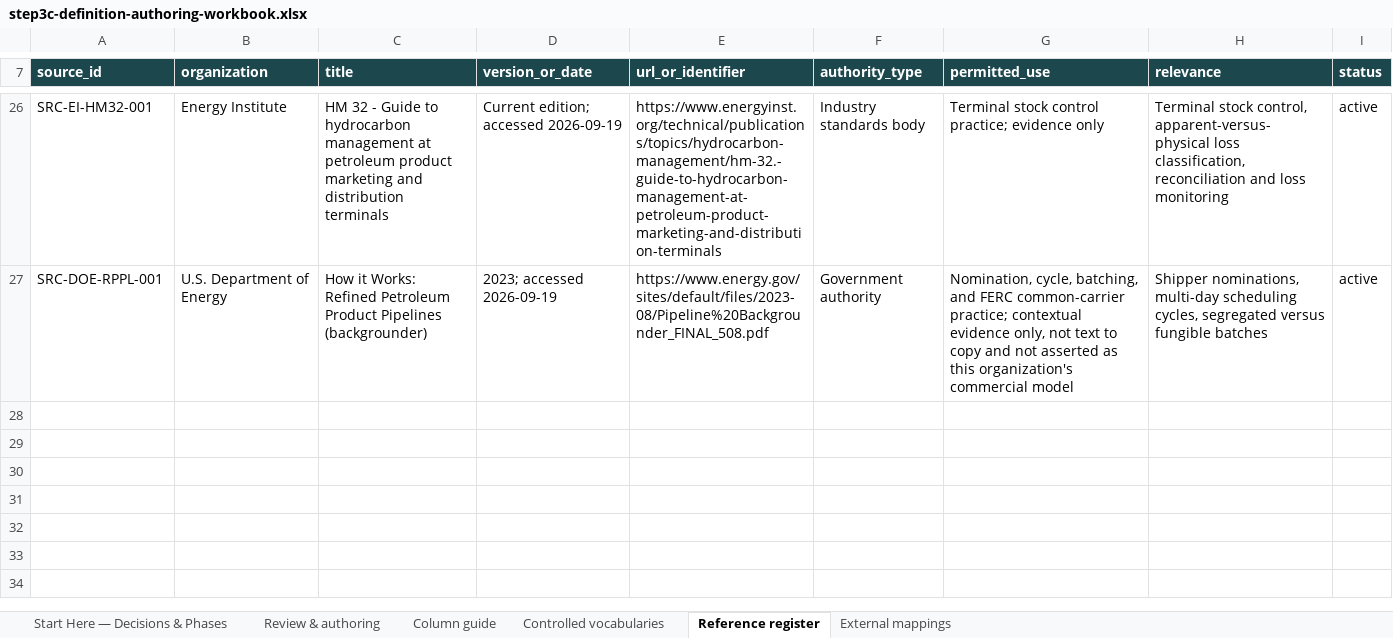
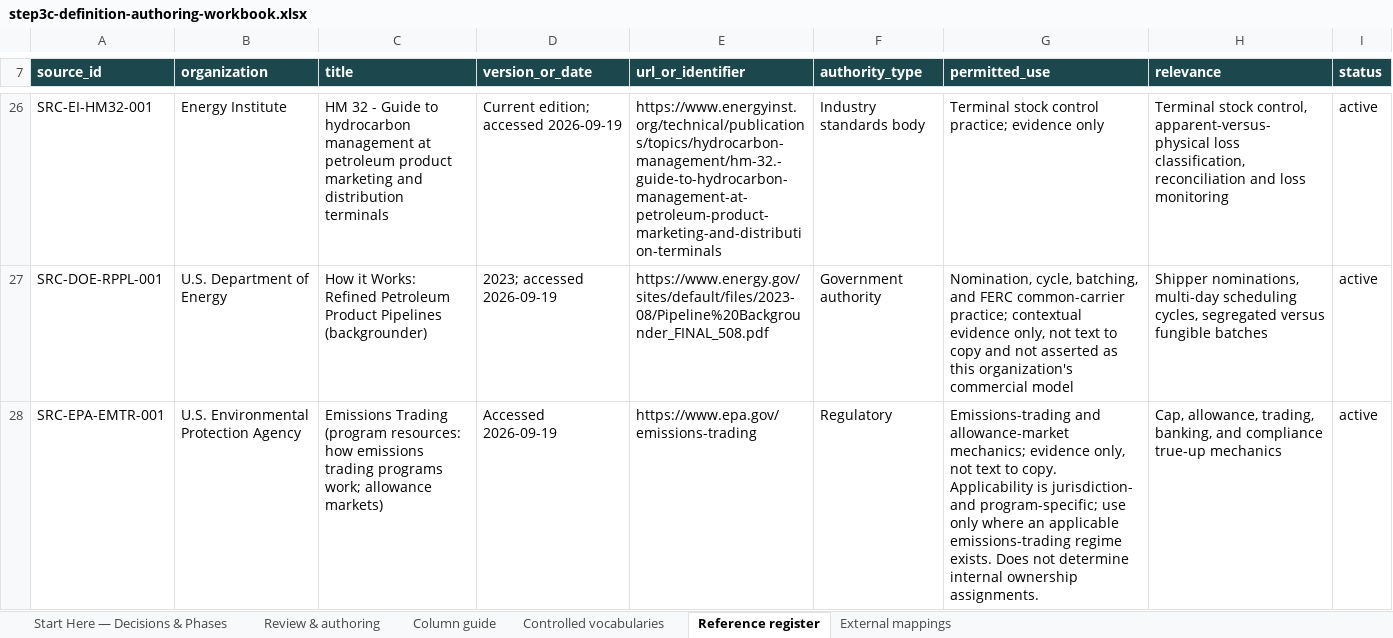
Before and after one commit to aadehamid/enterprise-performance-model, an Excel workbook: business_architecture/ontology/build/output/step3c-definition-authoring-workbook.xlsx, sheet Reference register, drawn as a sheet; only a part is shown, gaps mark what is left out; values as stored, in another font and other column widths than the file's, no borders; the diff names each change by its address in the sheet, - before the commit and + after, or states it on an @@ line.

```diff
--- a/business_architecture/ontology/build/output/step3c-definition-authoring-workbook.xlsx (sheet Reference register)
+++ b/business_architecture/ontology/build/output/step3c-definition-authoring-workbook.xlsx (sheet Reference register)
+row 28: SRC-EPA-EMTR-001 | U.S. Environmental Protection Agency | Emissions Trading (program resources: how emissions trading programs work; allowance markets) | Accessed 2026-09-19 | https://www.epa.gov/emissions-trading | Regulatory | Emissions-trading and allowance-market mechanics; evidence only, not text to copy. Applicability is jurisdiction- and program-specific; use only where an applicable emissions-trading regime exists. Does not determine internal ownership assignments. | Cap, allowance, trading, banking, and compliance true-up mechanics | active
```
Also changed, not shown: sheet Review & authoring.
